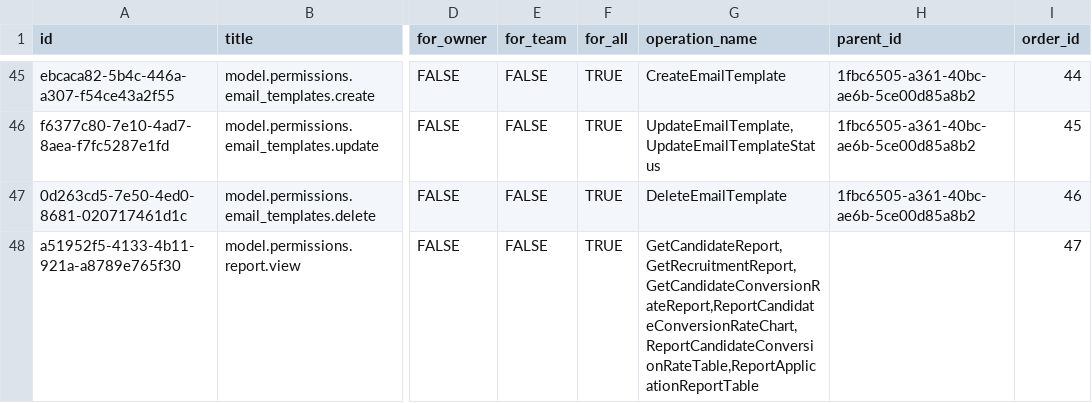
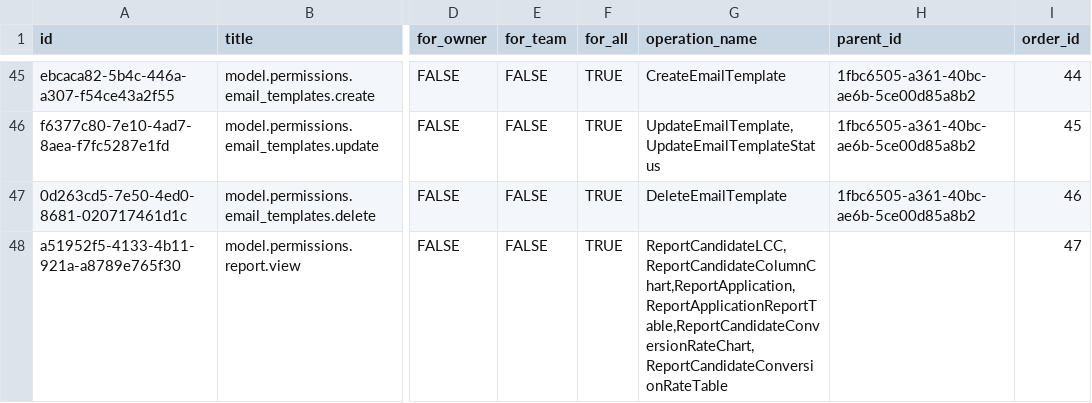
Before and after one commit to TrangDC/Internal_Recuitment_BE, a CSV file: master_db/permissions.csv, drawn as a sheet; only a part is shown, gaps mark what is left out; the diff names each change by its address in the sheet, - before the commit and + after, or states it on an @@ line.

Commit message:
refactor/report
bug/fix

bug/fix

```diff
--- a/master_db/permissions.csv
+++ b/master_db/permissions.csv
-G48 (operation_name): GetCandidateReport,GetRecruitmentReport,GetCandidateConversionRateReport,ReportCandidateConversionRateChart,ReportCandidateConversionRateTable,ReportApplicationReportTable
+G48 (operation_name): ReportCandidateLCC,ReportCandidateColumnChart,ReportApplication,ReportApplicationReportTable,ReportCandidateConversionRateChart,ReportCandidateConversionRateTable
```
Also changed, not shown: 20 other files.
